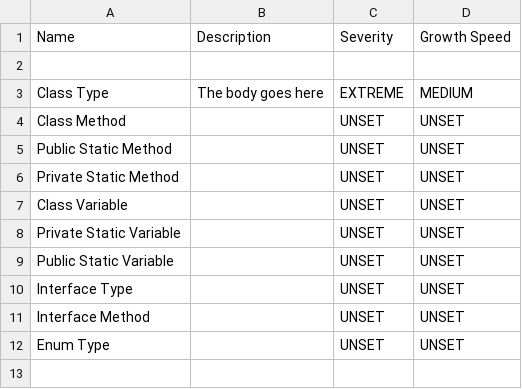
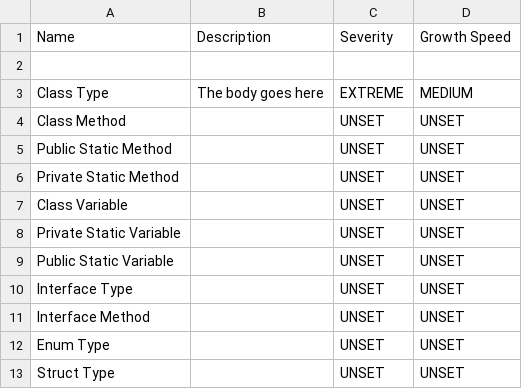
Before and after one commit to JamesMcN4242/TechDebtTracker, a CSV file: UnityExample/Assets/Output/CSV.csv, drawn as a sheet.

Commit message:
Added a struct type test

```diff
--- a/UnityExample/Assets/Output/CSV.csv
+++ b/UnityExample/Assets/Output/CSV.csv
@@ -12 +12,2 @@ Interface Method,,UNSET,UNSET
 Enum Type,,UNSET,UNSET
+Struct Type,,UNSET,UNSET
```
Also changed, not shown: 2 other files.
